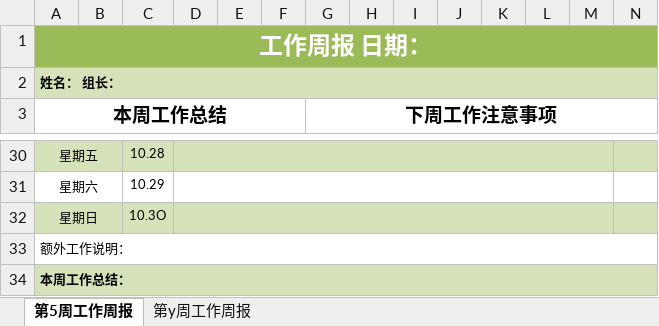
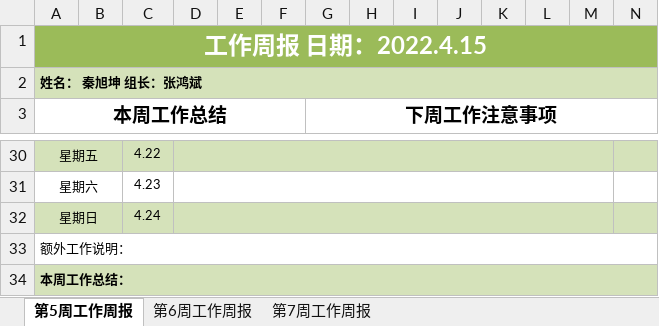
Before and after one commit to AzureStarz/IDPhotoProductionPlatform, an Excel workbook: weeklyReport/秦旭坤/秦旭坤周报.xlsx, sheet 第5周工作周报, drawn as a sheet; only a part is shown, gaps mark what is left out; values as stored, in another font and other column widths than the file's, no borders; the diff covers the shown part only; the diff names each change by its address in the sheet, - before the commit and + after, or states it on an @@ line.

```diff
--- a/weeklyReport/秦旭坤/秦旭坤周报.xlsx (sheet 第5周工作周报)
+++ b/weeklyReport/秦旭坤/秦旭坤周报.xlsx (sheet 第5周工作周报)
-sheet tab: 第y周工作周报
+sheet tab: 第6周工作周报
+sheet tab: 第7周工作周报
-A1 (本周工作总结): 工作周报 日期：
+A1 (本周工作总结): 工作周报 日期：2022.4.15
-A2 (本周工作总结): 姓名： 组长：
+A2 (本周工作总结): 姓名： 秦旭坤 组长：张鸿斌
-C30: 10.28
+C30: 4.22
-C31: 10.29
+C31: 4.23
-C32: 10.3O
+C32: 4.24
```
Also changed, not shown: 2 added rows, 2 removed rows and 16 edited cells elsewhere in this sheet, 3 other files.
